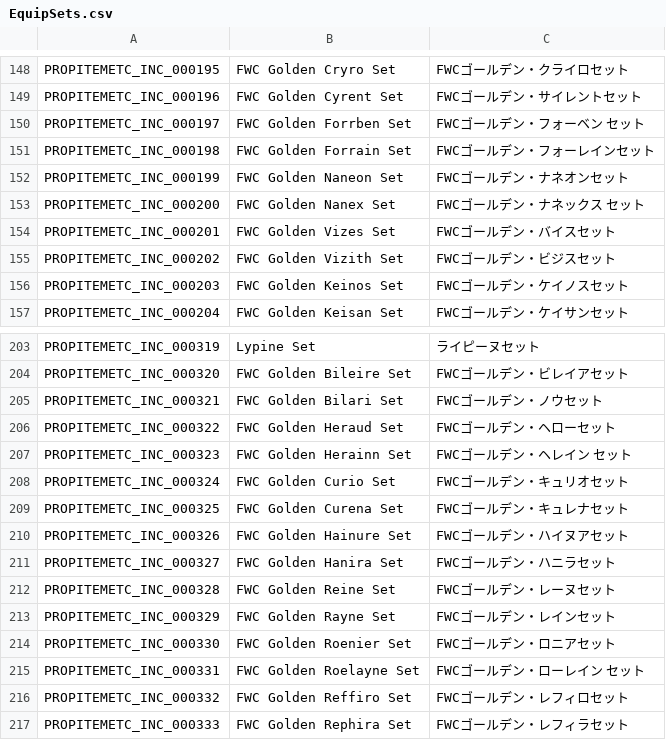
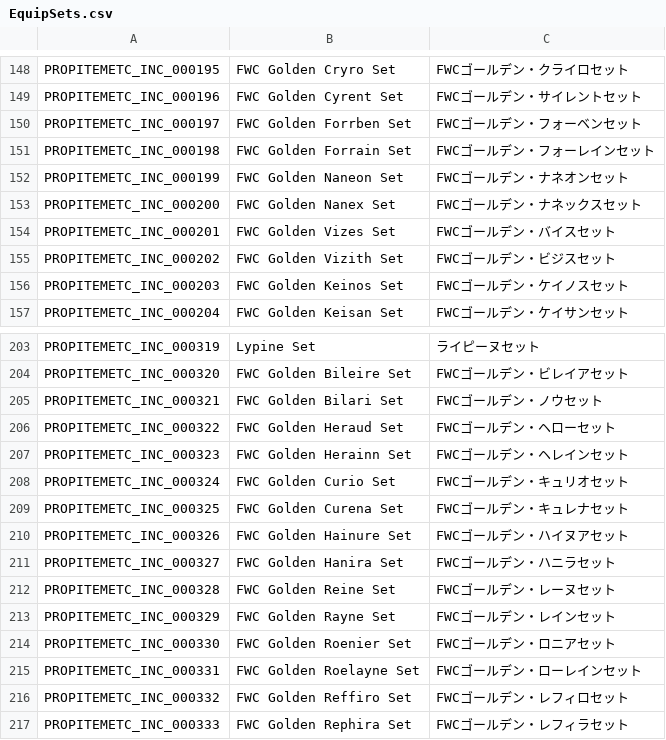
Before and after one commit to Charybdis-Flyff/Flyff-Universe-Translations, a CSV file: Japanese/EquipSets.csv, drawn as a sheet; only a part is shown, gaps mark what is left out.

```diff
--- a/Japanese/EquipSets.csv
+++ b/Japanese/EquipSets.csv
@@ -149,6 +149,6 @@ PROPITEMETC_INC_000195,FWC Golden Cryro Set,FWCゴールデン・クライロセ
 PROPITEMETC_INC_000196,FWC Golden Cyrent Set,FWCゴールデン・サイレントセット
-PROPITEMETC_INC_000197,FWC Golden Forrben Set,FWCゴールデン・フォーベン セット
+PROPITEMETC_INC_000197,FWC Golden Forrben Set,FWCゴールデン・フォーベンセット
 PROPITEMETC_INC_000198,FWC Golden Forrain Set,FWCゴールデン・フォーレインセット
 PROPITEMETC_INC_000199,FWC Golden Naneon Set,FWCゴールデン・ナネオンセット
-PROPITEMETC_INC_000200,FWC Golden Nanex Set,FWCゴールデン・ナネックス セット
+PROPITEMETC_INC_000200,FWC Golden Nanex Set,FWCゴールデン・ナネックスセット
 PROPITEMETC_INC_000201,FWC Golden Vizes Set,FWCゴールデン・バイスセット
@@ -206,3 +206,3 @@ PROPITEMETC_INC_000321,FWC Golden Bilari Set,FWCゴールデン・ノウセッ
 PROPITEMETC_INC_000322,FWC Golden Heraud Set,FWCゴールデン・ヘローセット
-PROPITEMETC_INC_000323,FWC Golden Herainn Set,FWCゴールデン・ヘレイン セット
+PROPITEMETC_INC_000323,FWC Golden Herainn Set,FWCゴールデン・ヘレインセット
 PROPITEMETC_INC_000324,FWC Golden Curio Set,FWCゴールデン・キュリオセット
@@ -214,3 +214,3 @@ PROPITEMETC_INC_000329,FWC Golden Rayne Set,FWCゴールデン・レインセッ
 PROPITEMETC_INC_000330,FWC Golden Roenier Set,FWCゴールデン・ロニアセット
-PROPITEMETC_INC_000331,FWC Golden Roelayne Set,FWCゴールデン・ローレイン セット
+PROPITEMETC_INC_000331,FWC Golden Roelayne Set,FWCゴールデン・ローレインセット
 PROPITEMETC_INC_000332,FWC Golden Reffiro Set,FWCゴールデン・レフィロセット
```
